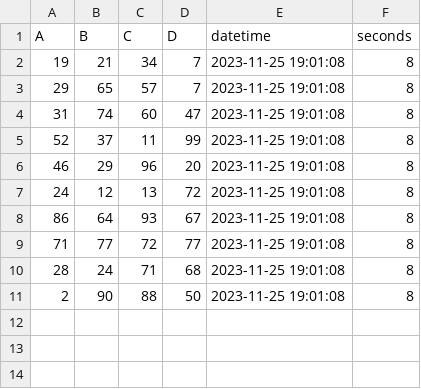
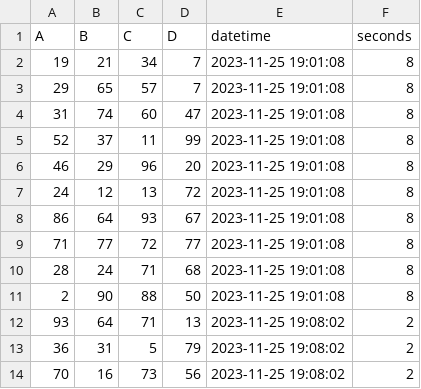
Before and after one commit to CubeStatistica/Windows-Time-Scheduler-Basic-Project-1, a CSV file: Production-database.csv, drawn as a sheet; the diff names each change by its address in the sheet, - before the commit and + after, or states it on an @@ line.

Commit message:
Implemented new way to calculate new data size

```diff
--- a/Production-database.csv
+++ b/Production-database.csv
+row 12: 93 | 64 | 71 | 13 | 2023-11-25 19:08:02 | 2
+row 13: 36 | 31 | 5 | 79 | 2023-11-25 19:08:02 | 2
+row 14: 70 | 16 | 73 | 56 | 2023-11-25 19:08:02 | 2
```
Also changed, not shown: 1 other file.
